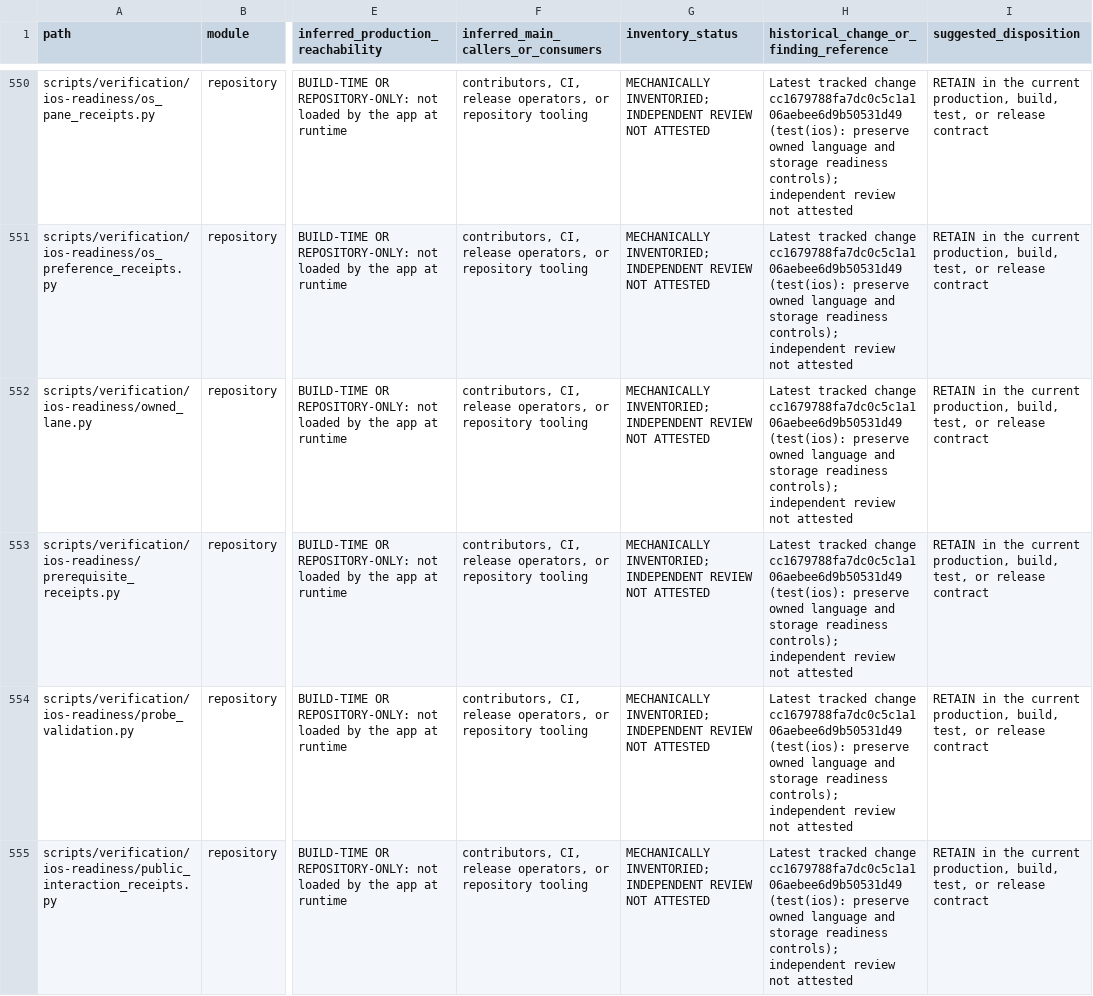
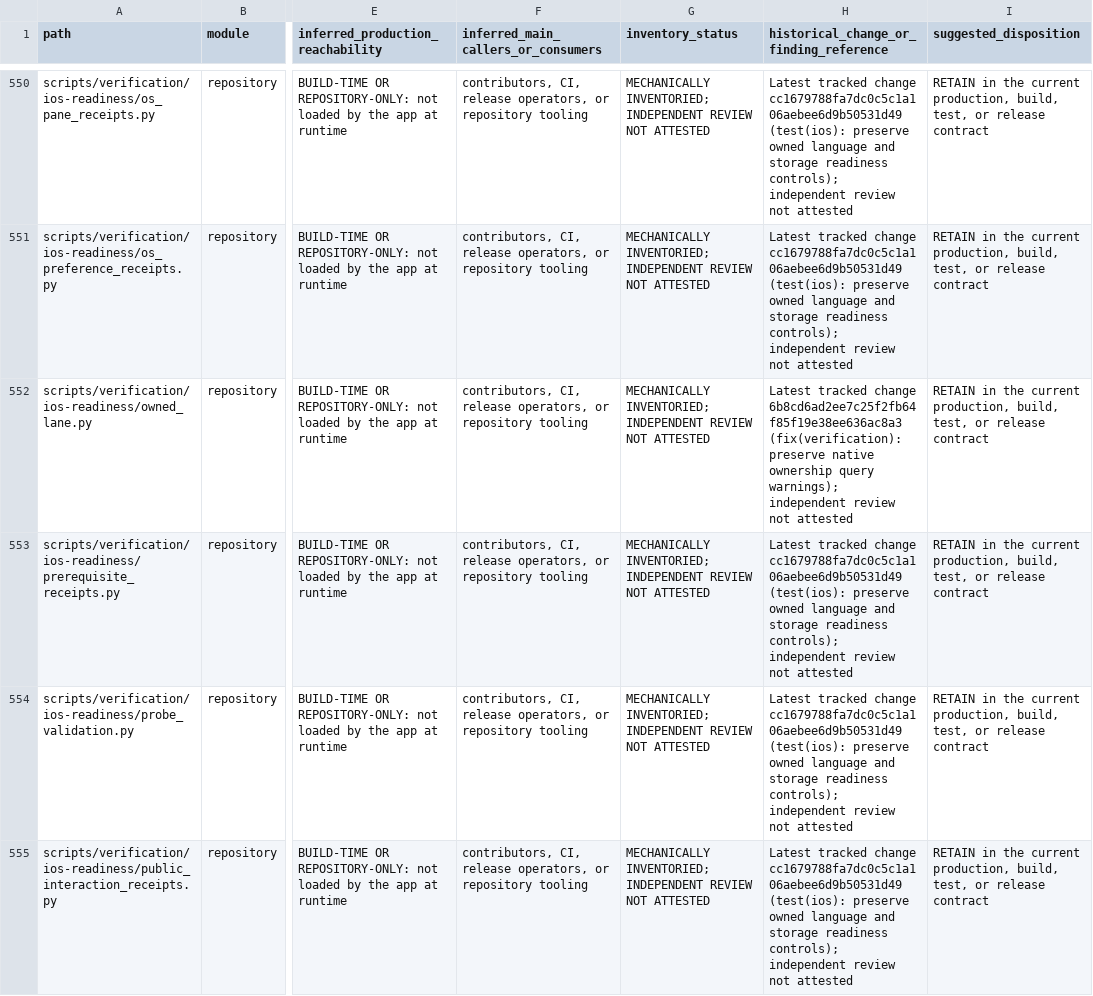
Before and after one commit to Apdelrahman1911/parlor, a CSV file: docs/review/INDEPENDENT_REVIEW_INVENTORY.csv, drawn as a sheet; only a part is shown, gaps mark what is left out; the diff covers the shown part only; the diff names each change by its address in the sheet, - before the commit and + after, or states it on an @@ line.

Commit message:
docs(review): refresh native ownership control inventory

```diff
--- a/docs/review/INDEPENDENT_REVIEW_INVENTORY.csv
+++ b/docs/review/INDEPENDENT_REVIEW_INVENTORY.csv
-H552: …tracked change cc1679788fa7dc0c5c1a106aebee6d9b50531d49 (test(ios): preserve owned language and storage readiness controls); independent review…
+H552: …tracked change 6b8cd6ad2ee7c25f2fb64f85f19e38ee636ac8a3 (fix(verification): preserve native ownership query warnings); independent review…
```
Also changed, not shown: 1 added row and 2 edited cells elsewhere in this file.
